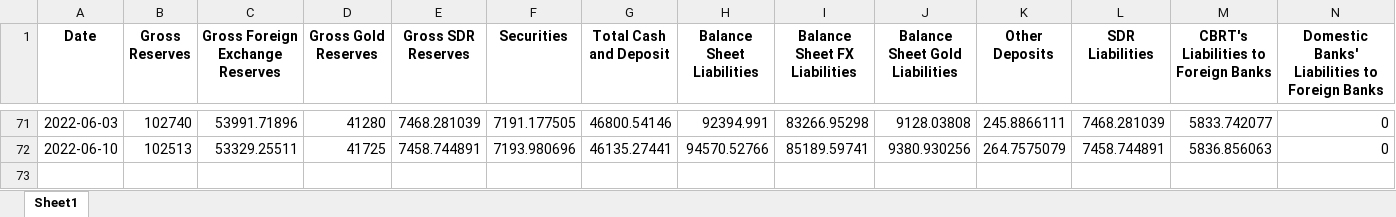
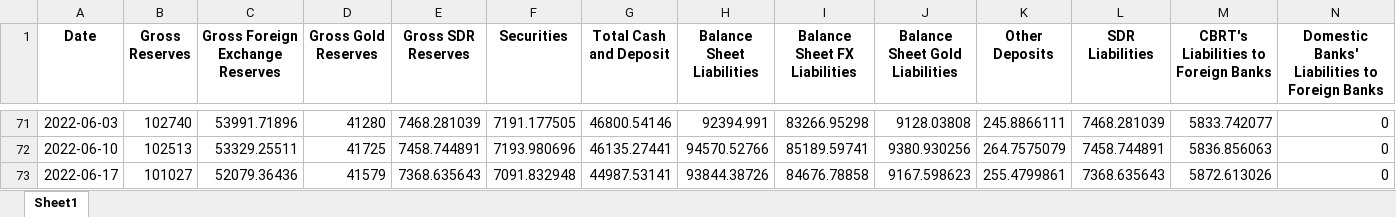
Before and after one commit to mb-reserves/mb-reserves.github.io, an Excel workbook: docs/data_table.xlsx, sheet Sheet1, drawn as a sheet; only a part is shown, gaps mark what is left out; values as stored, in another font and other column widths than the file's, no borders; rows hold the shown columns only; the diff names each change by its address in the sheet, - before the commit and + after, or states it on an @@ line.

```diff
--- a/docs/data_table.xlsx (sheet Sheet1)
+++ b/docs/data_table.xlsx (sheet Sheet1)
+row 73: 2022-06-17 | 101027 | 52079.36436 | 41579 | 7368.635643 | 7091.832948 | 44987.53141 | 93844.38726 | 84676.78858 | 9167.598623 | 255.4799861 | 7368.635643 | 5872.613026 | 0
```
Also changed, not shown: docs/Tablo.xlsx, 5 other files.
